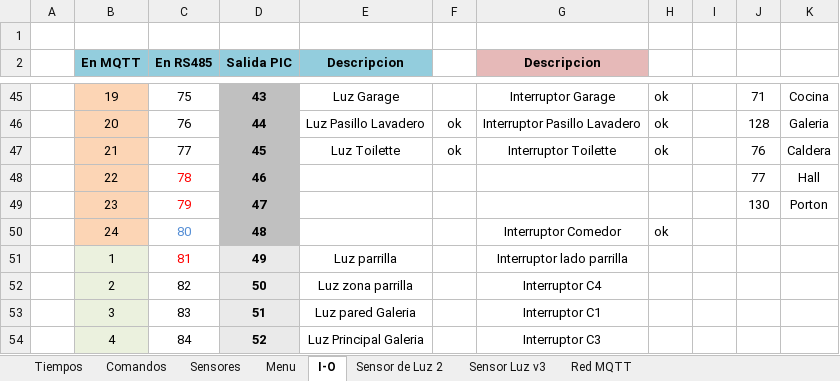
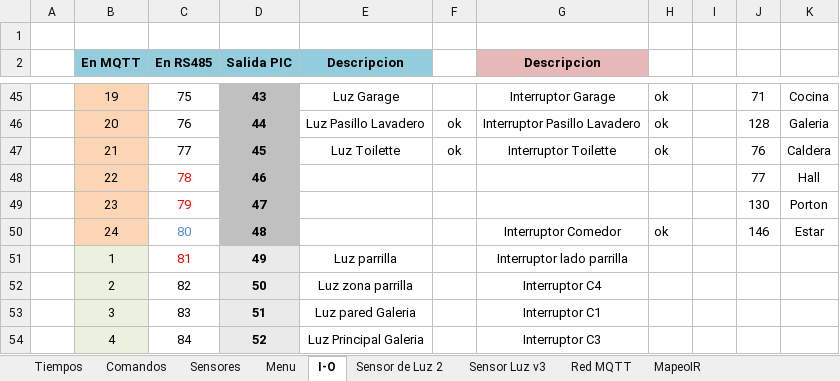
Before and after one commit to gonzacarv/Casandra, an Excel workbook: Soft/Dimer.xlsx, sheet I-O, drawn as a sheet; only a part is shown, gaps mark what is left out; values as stored, in another font and other column widths than the file's, no borders; the diff names each change by its address in the sheet, - before the commit and + after, or states it on an @@ line.

```diff
--- a/Soft/Dimer.xlsx (sheet I-O)
+++ b/Soft/Dimer.xlsx (sheet I-O)
+sheet tab: MapeoIR
-J50: (empty)
+J50: 146
-K50: (empty)
+K50: Estar
```
Also changed, not shown: sheet Red MQTT, 6 other files.
